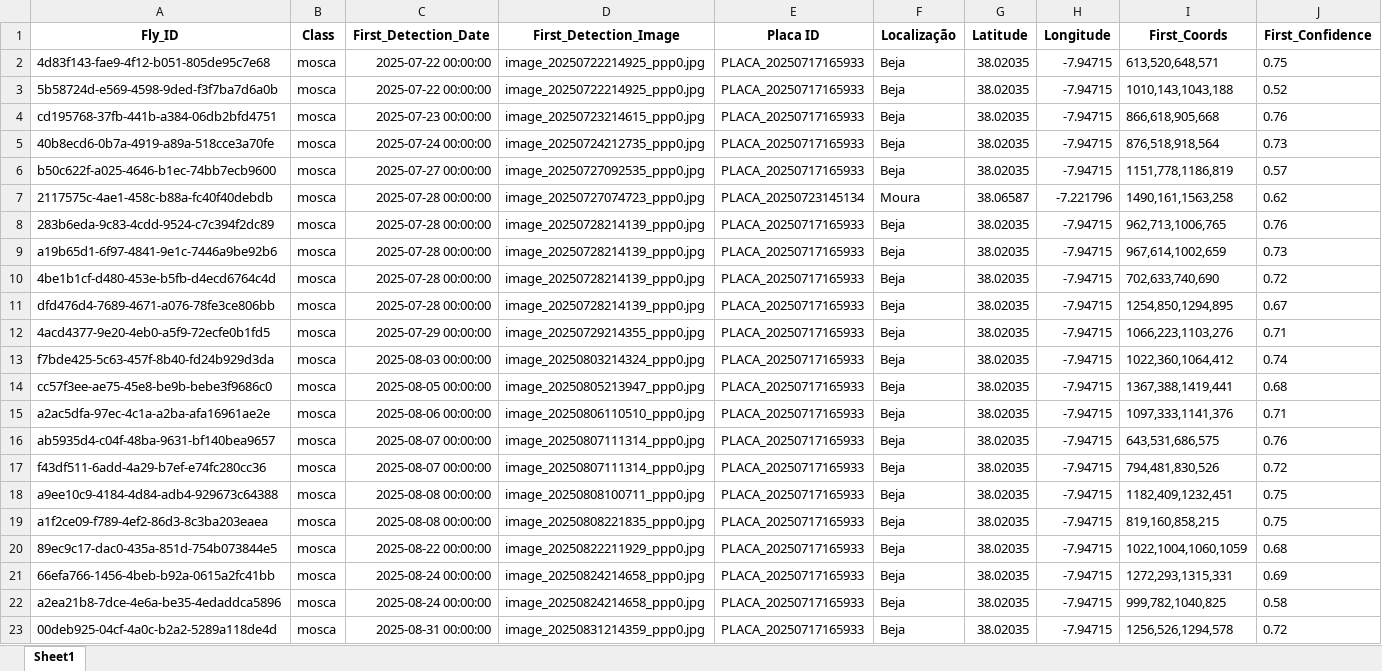
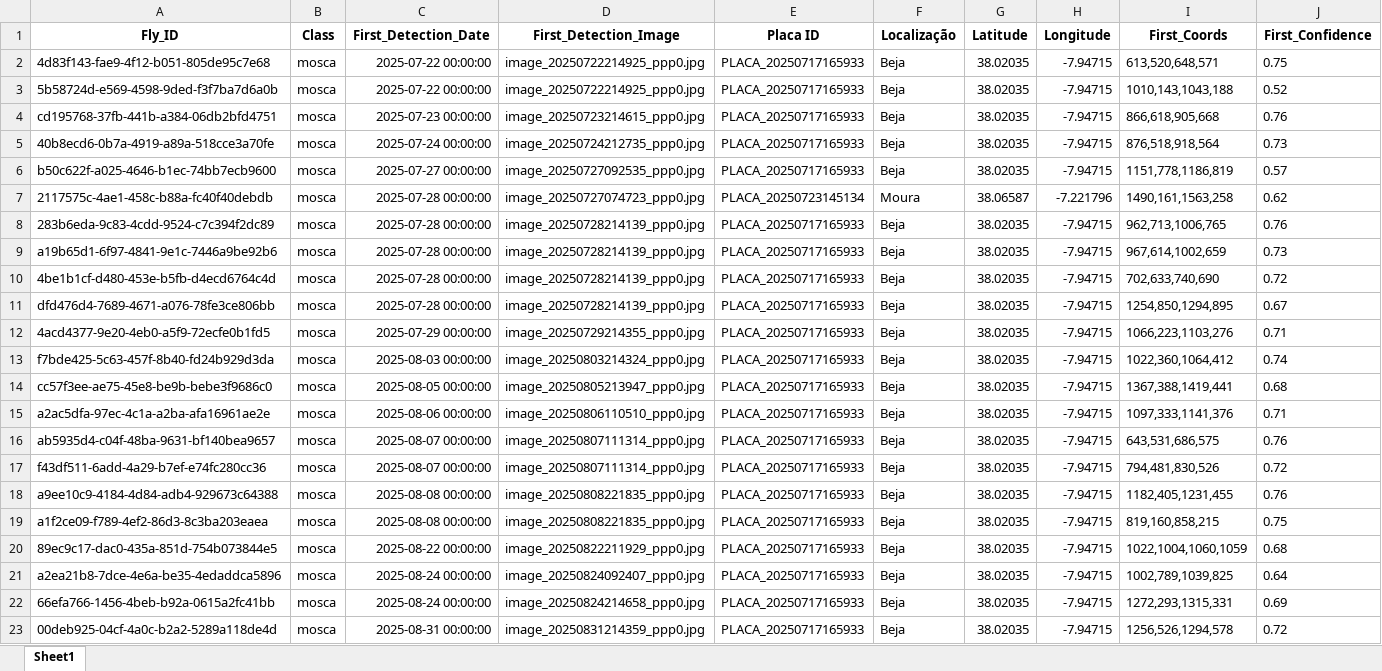
Before and after one commit to rrodrigues3/tese_public, an Excel workbook: dashboard_data.xlsx, sheet Sheet1, drawn as a sheet; values as stored, in another font and other column widths than the file's, no borders; removed rows and columns are numbered as before the commit, all else as after; the diff names each change by its address in the sheet, - before the commit and + after, or states it on an @@ line.

```diff
--- a/dashboard_data.xlsx (sheet Sheet1)
+++ b/dashboard_data.xlsx (sheet Sheet1)
-D18 (First_Detection_Image): image_20250808100711_ppp0.jpg
+D18 (First_Detection_Image): image_20250808221835_ppp0.jpg
-I18 (First_Coords): 1182,409,1232,451
+I18 (First_Coords): 1182,405,1231,455
-J18 (First_Confidence): 0.75
+J18 (First_Confidence): 0.76
+row 21: a2ea21b8-7dce-4e6a-be35-4edaddca5896 | mosca | 2025-08-24 00:00:00 | image_20250824092407_ppp0.jpg | PLACA_20250717165933 | Beja | 38.02035 | -7.94715 | 1002,789,1039,825 | 0.64
-row 22: a2ea21b8-7dce-4e6a-be35-4edaddca5896 | mosca | 2025-08-24 00:00:00 | image_20250824214658_ppp0.jpg | PLACA_20250717165933 | Beja | 38.02035 | -7.94715 | 999,782,1040,825 | 0.58
```
Also changed, not shown: 4 other files.
